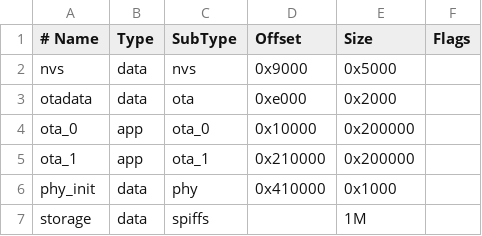
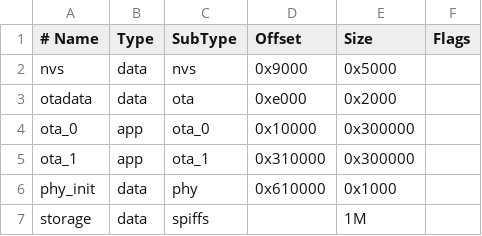
Before and after one commit to netraular/esp32_console, a CSV file: partitions.csv, drawn as a sheet.

```diff
--- a/partitions.csv
+++ b/partitions.csv
@@ -3,5 +3,5 @@ nvs,      data, nvs,     0x9000,   0x5000,
 otadata,  data, ota,     0xe000,   0x2000,
-ota_0,    app,  ota_0,   0x10000,  0x200000,
-ota_1,    app,  ota_1,   0x210000, 0x200000,
-phy_init, data, phy,     0x410000, 0x1000,
+ota_0,    app,  ota_0,   0x10000,  0x300000,
+ota_1,    app,  ota_1,   0x310000, 0x300000,
+phy_init, data, phy,     0x610000, 0x1000,
 storage,  data, spiffs,  ,         1M,
```
Also changed, not shown: 8 other files.
